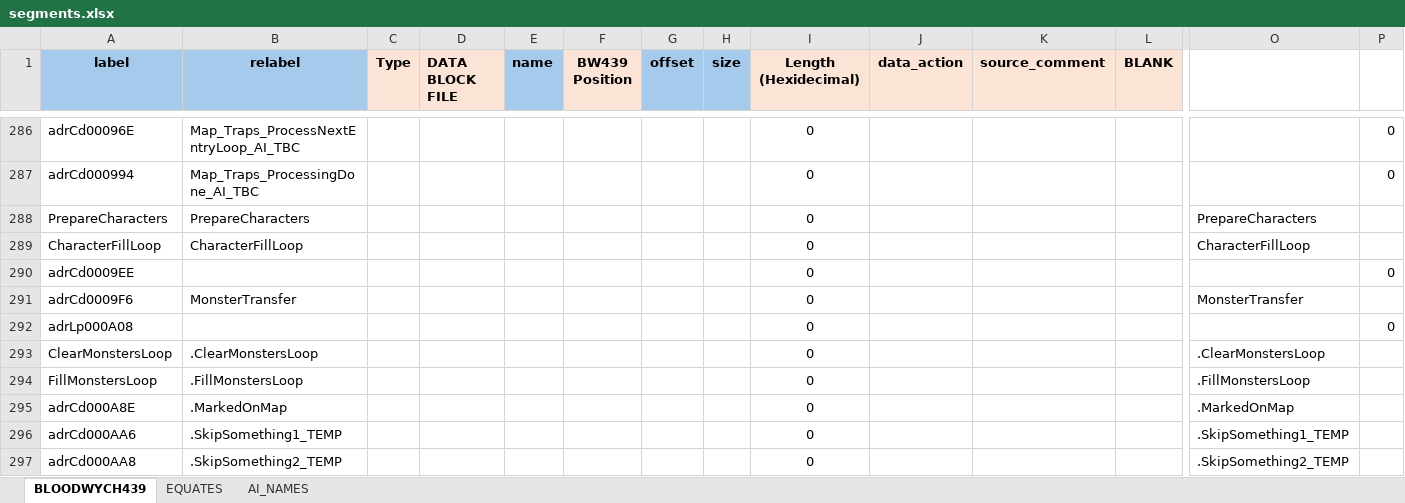
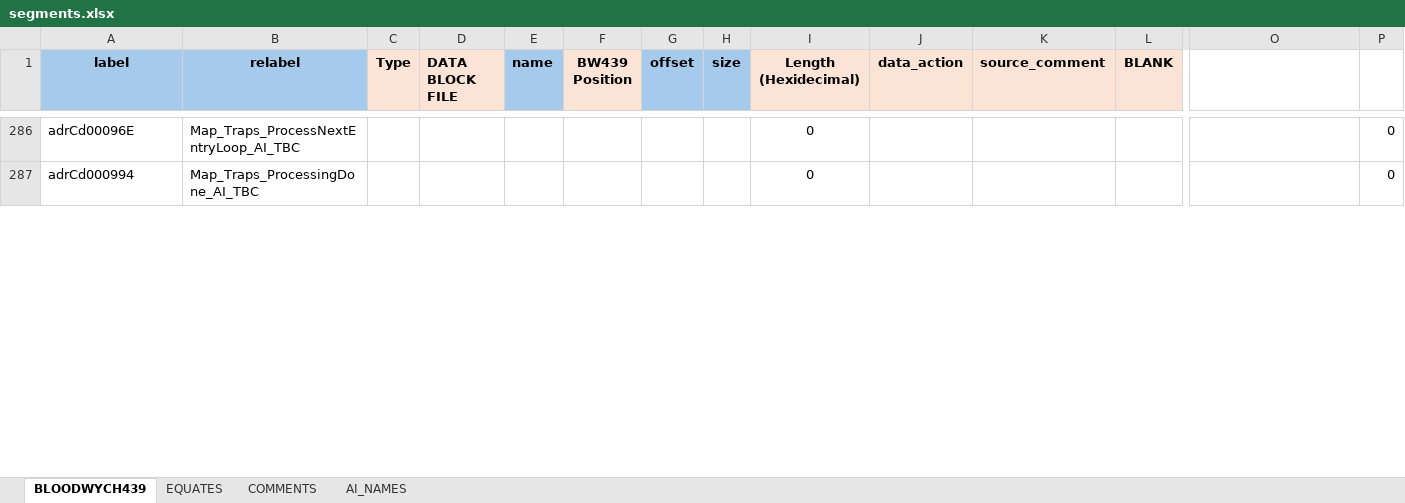
Before and after one commit to HoraceAndTheSpider/Bloodwych-68k, an Excel workbook: segments.xlsx, sheet BLOODWYCH439, drawn as a sheet; only a part is shown, gaps mark what is left out; values as stored, in another font and other column widths than the file's, no borders; conditional formats not drawn; removed rows and columns are numbered as before the commit, all else as after; rows hold the shown columns only; the diff covers the shown part only; the diff names each change by its address in the sheet, - before the commit and + after, or states it on an @@ line.

```diff
--- a/segments.xlsx (sheet BLOODWYCH439)
+++ b/segments.xlsx (sheet BLOODWYCH439)
+sheet tab: COMMENTS
-row 288: PrepareCharacters | PrepareCharacters |  |  |  |  |  |  | 0 |  |  |  | PrepareCharacters
-row 289: CharacterFillLoop | CharacterFillLoop |  |  |  |  |  |  | 0 |  |  |  | CharacterFillLoop
-row 290: adrCd0009EE |  |  |  |  |  |  |  | 0 |  |  |  |  | 0
-row 291: adrCd0009F6 | MonsterTransfer |  |  |  |  |  |  | 0 |  |  |  | MonsterTransfer
-row 292: adrLp000A08 |  |  |  |  |  |  |  | 0 |  |  |  |  | 0
-row 293: ClearMonstersLoop | .ClearMonstersLoop |  |  |  |  |  |  | 0 |  |  |  | .ClearMonstersLoop
-row 294: FillMonstersLoop | .FillMonstersLoop |  |  |  |  |  |  | 0 |  |  |  | .FillMonstersLoop
-row 295: adrCd000A8E | .MarkedOnMap |  |  |  |  |  |  | 0 |  |  |  | .MarkedOnMap
-row 296: adrCd000AA6 | .SkipSomething1_TEMP |  |  |  |  |  |  | 0 |  |  |  | .SkipSomething1_TEMP
-row 297: adrCd000AA8 | .SkipSomething2_TEMP |  |  |  |  |  |  | 0 |  |  |  | .SkipSomething2_TEMP
```
Also changed, not shown: 22 added rows, 12 removed rows and 5 edited cells elsewhere in this sheet, sheet EQUATES, formulas that keep their value, 11 other files.
